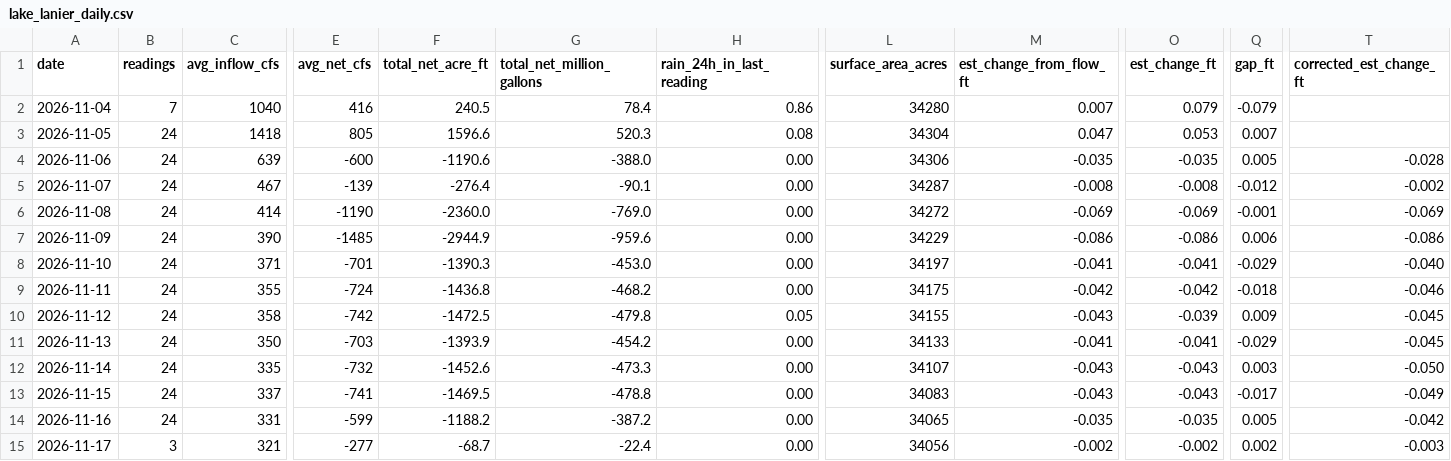
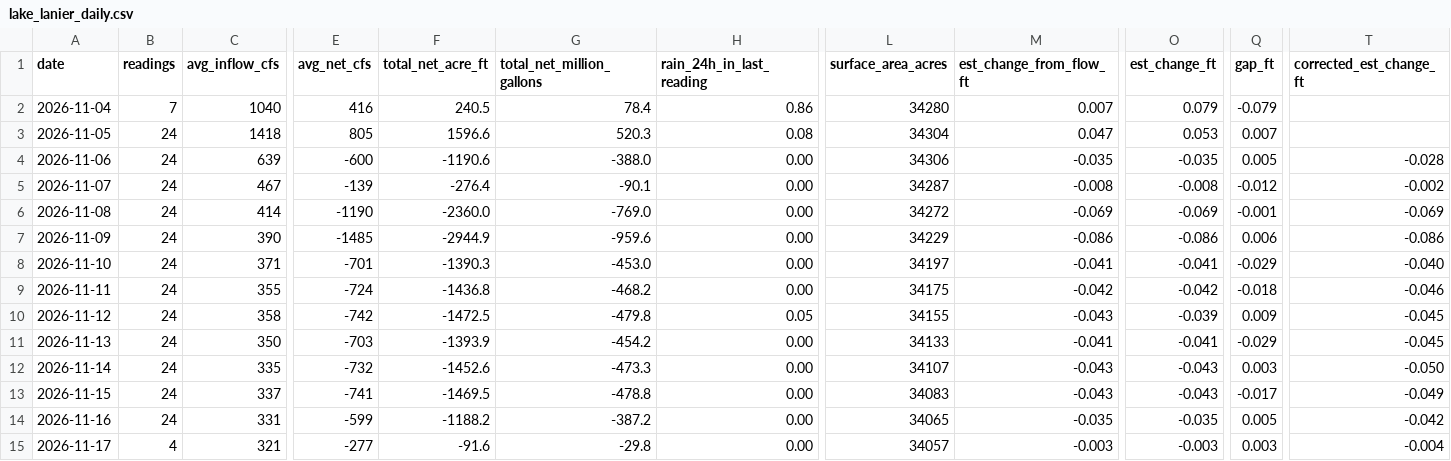
Before and after one commit to rjcanfield139-thwg/lake-lanier-logger, a CSV file: data/lake_lanier_daily.csv, drawn as a sheet; only a part is shown, gaps mark what is left out; the diff names each change by its address in the sheet, - before the commit and + after, or states it on an @@ line.

```diff
--- a/data/lake_lanier_daily.csv
+++ b/data/lake_lanier_daily.csv
-B15 (readings): 3
+B15 (readings): 4
-F15 (total_net_acre_ft): -68.7
+F15 (total_net_acre_ft): -91.6
-G15 (total_net_million_gallons): -22.4
+G15 (total_net_million_gallons): -29.8
-L15 (surface_area_acres): 34056
+L15 (surface_area_acres): 34057
-M15 (est_change_from_flow_ft): -0.002
+M15 (est_change_from_flow_ft): -0.003
-O15 (est_change_ft): -0.002
+O15 (est_change_ft): -0.003
-Q15 (gap_ft): 0.002
+Q15 (gap_ft): 0.003
-T15 (corrected_est_change_ft): -0.003
+T15 (corrected_est_change_ft): -0.004
```
Also changed, not shown: data/lake_lanier_log.csv.
